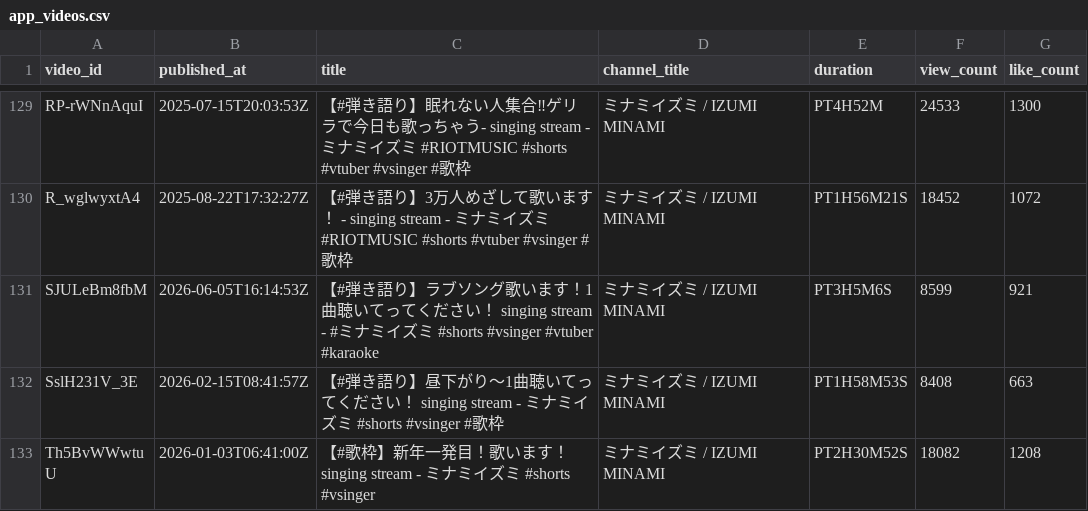
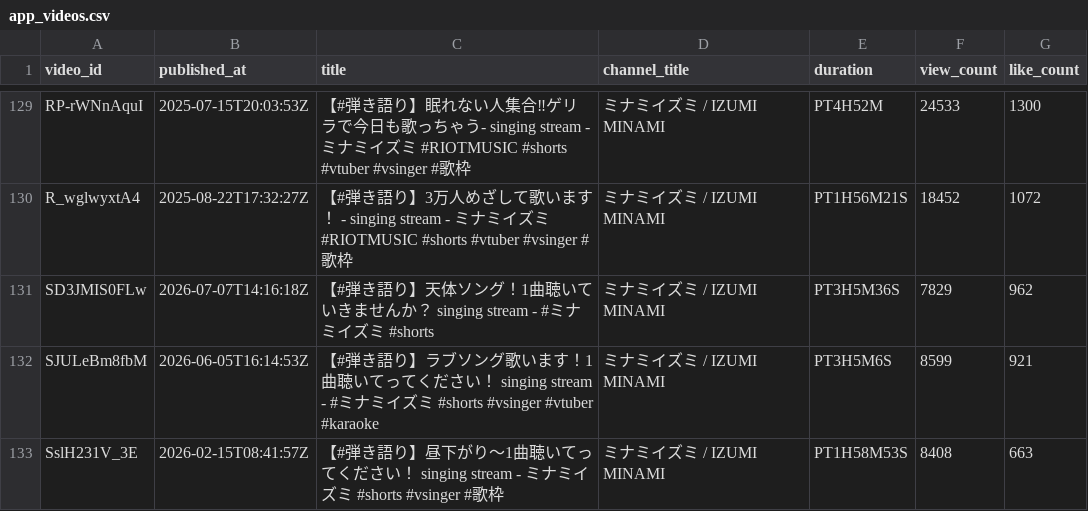
Before and after one commit to MiyataYuya/setlist-player, a CSV file: data/app_videos.csv, drawn as a sheet; only a part is shown, gaps mark what is left out; the shorter side is filled out with more unchanged rows; the diff names each change by its address in the sheet, - before the commit and + after, or states it on an @@ line.

```diff
--- a/data/app_videos.csv
+++ b/data/app_videos.csv
+row 131: SD3JMIS0FLw | 2026-07-07T14:16:18Z | 【#弾き語り】天体ソング！1曲聴いていきませんか？ singing stream - #ミナミイズミ #shorts | ミナミイズミ / IZUMI MINAMI | PT3H5M36S | 7829 | 962
```
Also changed, not shown: data/app_performances.csv, data/song_performances.csv.
